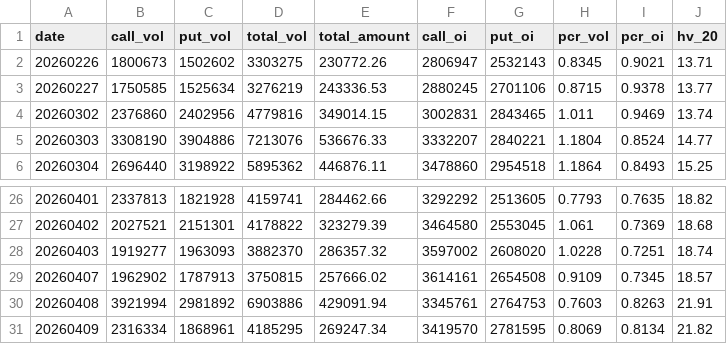
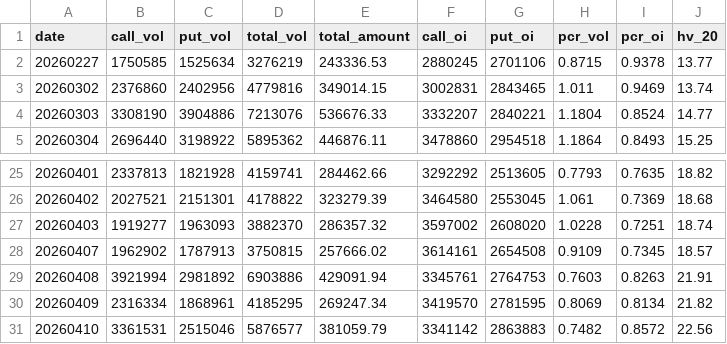
Before and after one commit to byihuang-max/spread-dashboard, a CSV file: env_fit/arbitrage/mod3_option_arb.csv, drawn as a sheet; only a part is shown, gaps mark what is left out; removed rows and columns are numbered as before the commit, all else as after; the diff names each change by its address in the sheet, - before the commit and + after, or states it on an @@ line.

```diff
--- a/env_fit/arbitrage/mod3_option_arb.csv
+++ b/env_fit/arbitrage/mod3_option_arb.csv
-row 2: 20260226 | 1800673 | 1502602 | 3303275 | 230772.26 | 2806947 | 2532143 | 0.8345 | 0.9021 | 13.71
+row 31: 20260410 | 3361531 | 2515046 | 5876577 | 381059.79 | 3341142 | 2863883 | 0.7482 | 0.8572 | 22.56
```
Also changed, not shown: env_fit/arbitrage/arb_mod3_hv.csv, env_fit/arbitrage/mod1_index_arb.csv, 45 other files.
